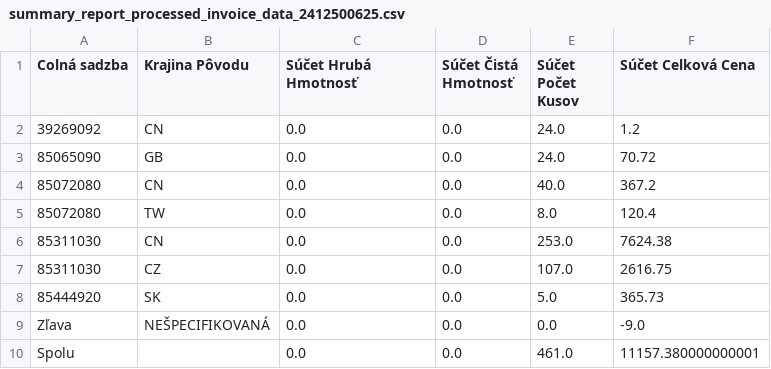
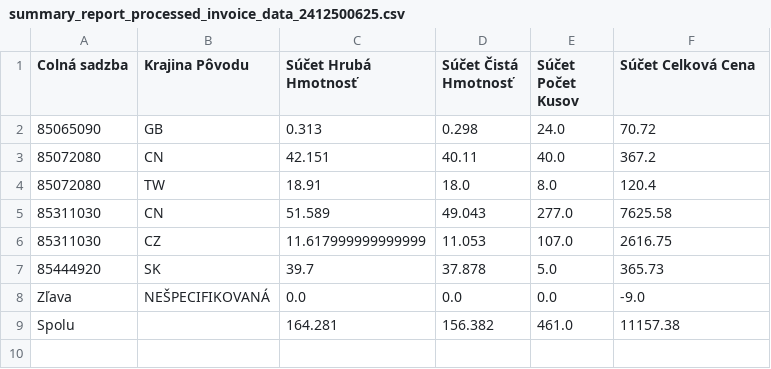
Before and after one commit to ZEDce/intrastatJablotron, a CSV file: dovozy/summary_report_processed_invoice_data_2412500625.csv, drawn as a sheet.

```diff
--- a/dovozy/summary_report_processed_invoice_data_2412500625.csv
+++ b/dovozy/summary_report_processed_invoice_data_2412500625.csv
@@ -1,10 +1,9 @@
 Colná sadzba;Krajina Pôvodu;Súčet Hrubá Hmotnosť;Súčet Čistá Hmotnosť;Súčet Počet Kusov;Súčet Celková Cena
-39269092;CN;0.0;0.0;24.0;1.2
-85065090;GB;0.0;0.0;24.0;70.72
-85072080;CN;0.0;0.0;40.0;367.2
-85072080;TW;0.0;0.0;8.0;120.4
-85311030;CN;0.0;0.0;253.0;7624.38
-85311030;CZ;0.0;0.0;107.0;2616.75
-85444920;SK;0.0;0.0;5.0;365.73
+85065090;GB;0.313;0.298;24.0;70.72
+85072080;CN;42.151;40.11;40.0;367.2
+85072080;TW;18.91;18.0;8.0;120.4
+85311030;CN;51.589;49.043;277.0;7625.58
+85311030;CZ;11.617999999999999;11.053;107.0;2616.75
+85444920;SK;39.7;37.878;5.0;365.73
 Zľava;NEŠPECIFIKOVANÁ;0.0;0.0;0.0;-9.0
-Spolu;;0.0;0.0;461.0;11157.380000000001
+Spolu;;164.281;156.382;461.0;11157.38
```
Also changed, not shown: data/product_weight.csv, dovozy/summary_report_processed_invoice_data_2412500926.csv.
